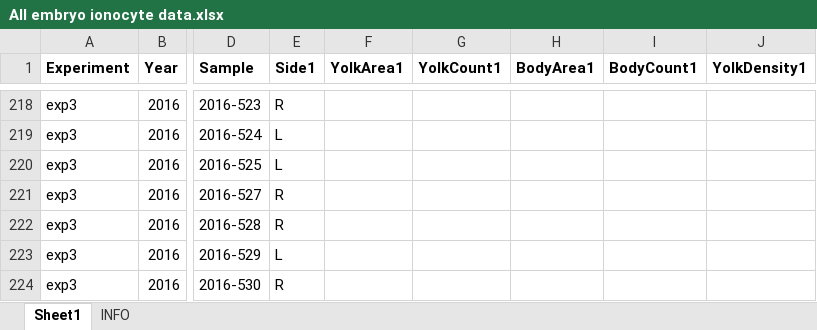
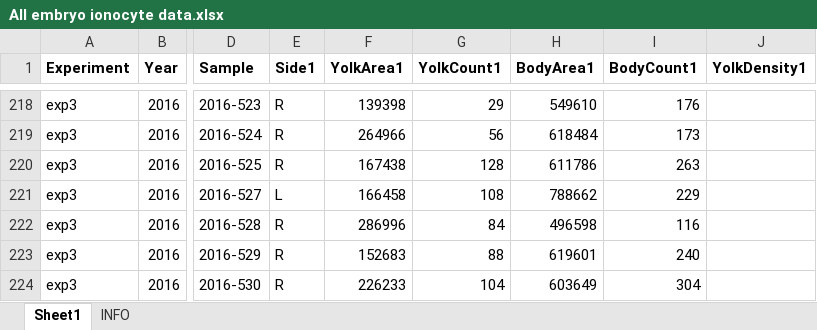
Before and after one commit to tschwemmer/MenidiaOA, an Excel workbook: Ionocyte/All embryo ionocyte data.xlsx, sheet Sheet1, drawn as a sheet; only a part is shown, gaps mark what is left out; values as stored, in another font and other column widths than the file's, no borders; the diff covers the shown part only; the diff names each change by its address in the sheet, - before the commit and + after, or states it on an @@ line.

```diff
--- a/Ionocyte/All embryo ionocyte data.xlsx (sheet Sheet1)
+++ b/Ionocyte/All embryo ionocyte data.xlsx (sheet Sheet1)
-F218 (YolkArea1): (empty)
+F218 (YolkArea1): 139398
-G218 (YolkCount1): (empty)
+G218 (YolkCount1): 29
-H218 (BodyArea1): (empty)
+H218 (BodyArea1): 549610
-I218 (BodyCount1): (empty)
+I218 (BodyCount1): 176
-E219:E220 (Side1): L
+E219:E220 (Side1): R
-F219 (YolkArea1): (empty)
+F219 (YolkArea1): 264966
-G219 (YolkCount1): (empty)
+G219 (YolkCount1): 56
-H219 (BodyArea1): (empty)
+H219 (BodyArea1): 618484
-I219 (BodyCount1): (empty)
+I219 (BodyCount1): 173
-F220 (YolkArea1): (empty)
+F220 (YolkArea1): 167438
-G220 (YolkCount1): (empty)
+G220 (YolkCount1): 128
-H220 (BodyArea1): (empty)
+H220 (BodyArea1): 611786
-I220 (BodyCount1): (empty)
+I220 (BodyCount1): 263
-E221 (Side1): R
+E221 (Side1): L
-F221 (YolkArea1): (empty)
+F221 (YolkArea1): 166458
-G221 (YolkCount1): (empty)
+G221 (YolkCount1): 108
-H221 (BodyArea1): (empty)
+H221 (BodyArea1): 788662
-I221 (BodyCount1): (empty)
+I221 (BodyCount1): 229
-F222 (YolkArea1): (empty)
+F222 (YolkArea1): 286996
-G222 (YolkCount1): (empty)
+G222 (YolkCount1): 84
-H222 (BodyArea1): (empty)
+H222 (BodyArea1): 496598
-I222 (BodyCount1): (empty)
+I222 (BodyCount1): 116
-E223 (Side1): L
+E223 (Side1): R
-F223 (YolkArea1): (empty)
+F223 (YolkArea1): 152683
-G223 (YolkCount1): (empty)
+G223 (YolkCount1): 88
-H223 (BodyArea1): (empty)
+H223 (BodyArea1): 619601
-I223 (BodyCount1): (empty)
+I223 (BodyCount1): 240
-F224 (YolkArea1): (empty)
+F224 (YolkArea1): 226233
-G224 (YolkCount1): (empty)
+G224 (YolkCount1): 104
-H224 (BodyArea1): (empty)
+H224 (BodyArea1): 603649
-I224 (BodyCount1): (empty)
+I224 (BodyCount1): 304
```
Also changed, not shown: 134 edited cells elsewhere in this sheet.
